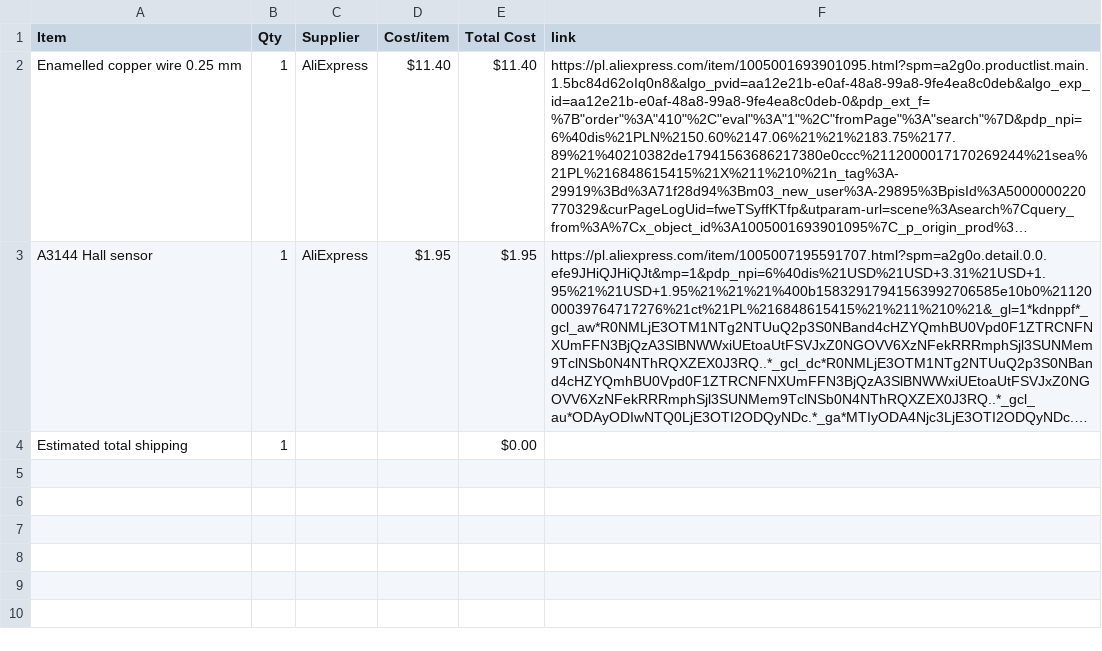
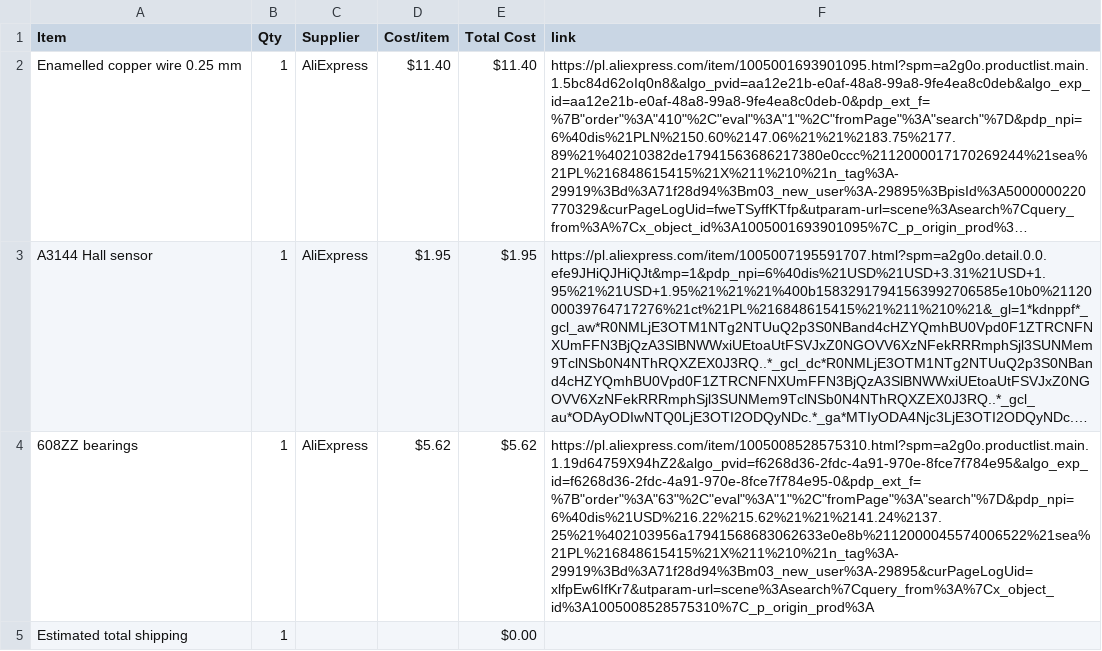
Before and after one commit to maslohaslo1234-spec/DC-motor, a CSV file: BOM.csv, drawn as a sheet; long unchanged cells end in …; the diff names each change by its address in the sheet, - before the commit and + after, or states it on an @@ line.

Commit message:
Sync DC motor from Half Life

```diff
--- a/BOM.csv
+++ b/BOM.csv
+row 4: 608ZZ bearings | 1 | AliExpress | $5.62 | $5.62 | https://pl.aliexpress.com/item/1005008528575310.html?spm=a2g0o.productlist.main.1.19d64759X94hZ2&algo_pvid=f6268d36-2fdc-4a91-970e-8fce7f784e95&algo_exp_id=f6268d36-2fdc-4a91-970e-8fce7f784e95-0&pdp_ext_f=%7B"order"%3A"63"%2C"eval"%3A"1"%2C"fromPage"%3A"search"%7D&pdp_npi=6%40dis%21USD%216.22%215.62%21%21%2141.24%2137.25%21%402103956a17941568683062633e0e8b%2112000045574006522%21sea%21PL%216848615415%21X%211%210%21n_tag%3A-29919%3Bd%3A71f28d94%3Bm03_new_user%3A-29895&curPageLogUid=xlfpEw6IfKr7&utparam-url=scene%3Asearch%7Cquery_from%3A%7Cx_object_id%3A1005008528575310%7C_p_origin_prod%3A
```
